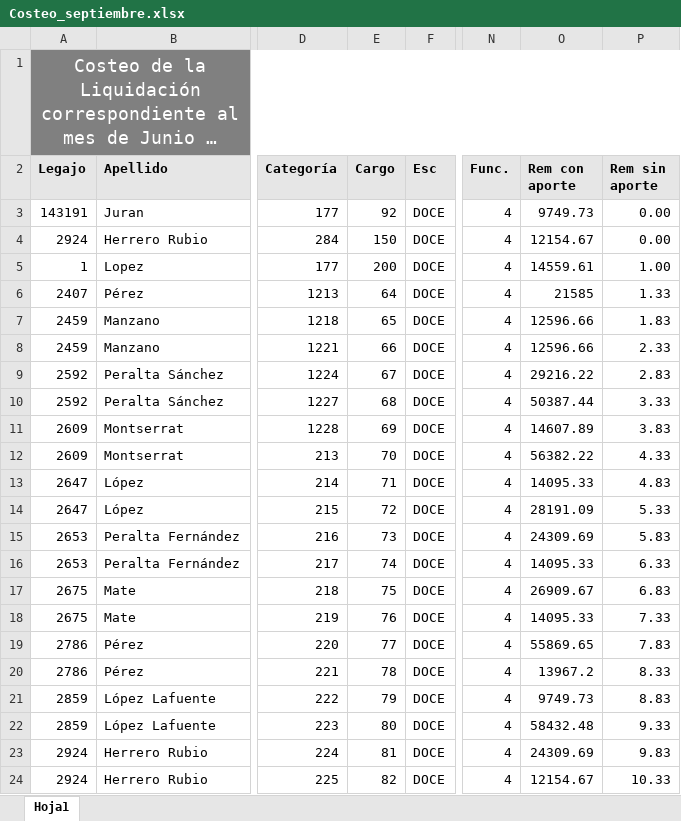
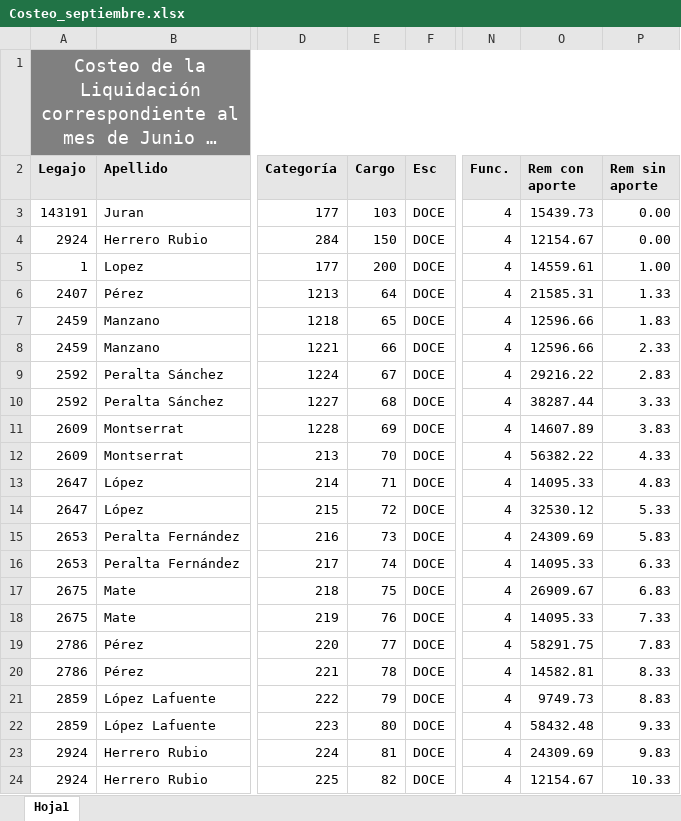
Before and after one commit to Seminario2018/sistema_gestion_docente, an Excel workbook: Costeo_septiembre.xlsx, sheet Hoja1, drawn as a sheet; only a part is shown, gaps mark what is left out; long unchanged cells end in …; values as stored, in another font and other column widths than the file's, no borders; the diff covers the shown part only; the diff names each change by its address in the sheet, - before the commit and + after, or states it on an @@ line.

```diff
--- a/Costeo_septiembre.xlsx (sheet Hoja1)
+++ b/Costeo_septiembre.xlsx (sheet Hoja1)
-E3 (Cargo): 92
+E3 (Cargo): 103
-O3 (Rem con aporte): 9749.73
+O3 (Rem con aporte): 15439.73
-O6 (Rem con aporte): 21585
+O6 (Rem con aporte): 21585.31
-O10 (Rem con aporte): 50387.44
+O10 (Rem con aporte): 38287.44
-O14 (Rem con aporte): 28191.09
+O14 (Rem con aporte): 32530.12
-O19 (Rem con aporte): 55869.65
+O19 (Rem con aporte): 58291.75
-O20 (Rem con aporte): 13967.2
+O20 (Rem con aporte): 14582.81
```
Also changed, not shown: 9 edited cells elsewhere in this sheet, 9 other files.
